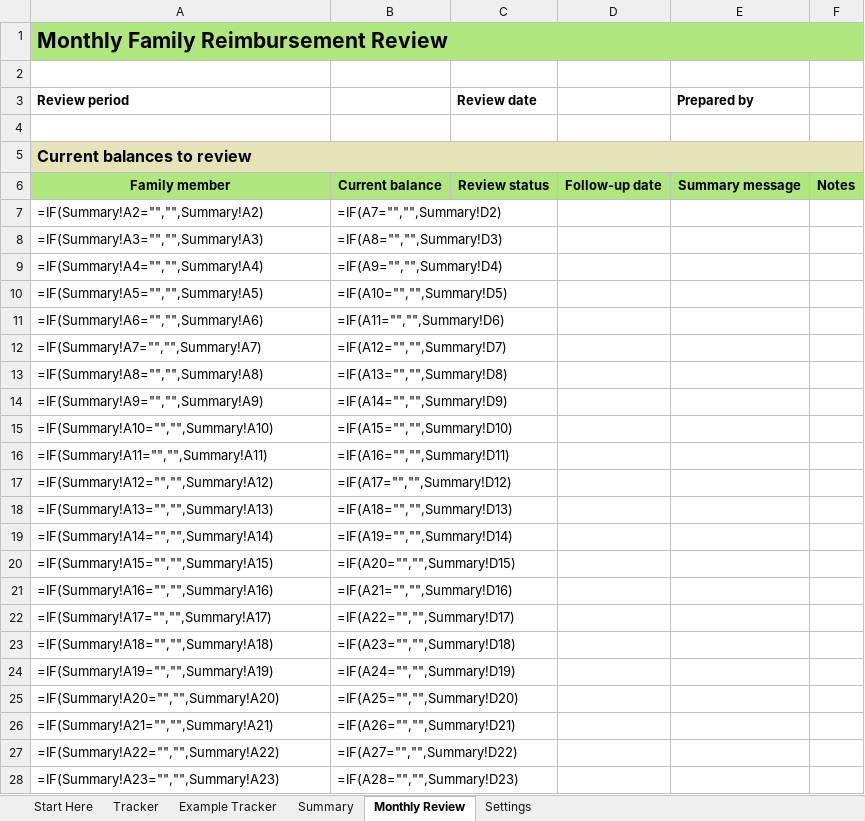
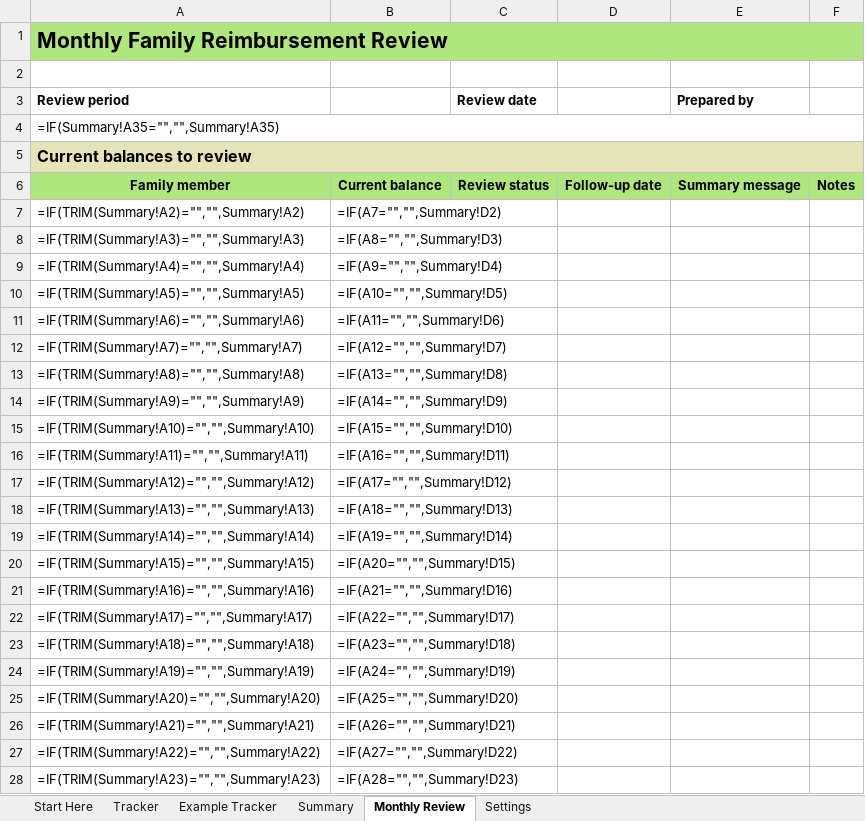
Before and after one commit to Midoris/you-owe-me-site, an Excel workbook: downloads/family-reimbursement-tracker-template.xlsx, sheet Monthly Review, drawn as a sheet; only a part is shown; values as stored, in another font and other column widths than the file's, no borders; formulas without a stored value are shown as written; conditional formats not drawn; the diff covers the shown part only; the diff names each change by its address in the sheet, - before the commit and + after, or states it on an @@ line.

```diff
--- a/downloads/family-reimbursement-tracker-template.xlsx (sheet Monthly Review)
+++ b/downloads/family-reimbursement-tracker-template.xlsx (sheet Monthly Review)
-A4 (Review period): (empty)
+A4 (Review period): =IF(Summary!A35="","",Summary!A35)
+A4:F4 merged
-A7 (Review period): =IF(Summary!A2="","",Summary!A2)
+A7 (Review period): =IF(TRIM(Summary!A2)="","",Summary!A2)
-A8 (Review period): =IF(Summary!A3="","",Summary!A3)
+A8 (Review period): =IF(TRIM(Summary!A3)="","",Summary!A3)
-A9 (Review period): =IF(Summary!A4="","",Summary!A4)
+A9 (Review period): =IF(TRIM(Summary!A4)="","",Summary!A4)
-A10 (Review period): =IF(Summary!A5="","",Summary!A5)
+A10 (Review period): =IF(TRIM(Summary!A5)="","",Summary!A5)
-A11 (Review period): =IF(Summary!A6="","",Summary!A6)
+A11 (Review period): =IF(TRIM(Summary!A6)="","",Summary!A6)
-A12 (Review period): =IF(Summary!A7="","",Summary!A7)
+A12 (Review period): =IF(TRIM(Summary!A7)="","",Summary!A7)
-A13 (Review period): =IF(Summary!A8="","",Summary!A8)
+A13 (Review period): =IF(TRIM(Summary!A8)="","",Summary!A8)
-A14 (Review period): =IF(Summary!A9="","",Summary!A9)
+A14 (Review period): =IF(TRIM(Summary!A9)="","",Summary!A9)
-A15 (Review period): =IF(Summary!A10="","",Summary!A10)
+A15 (Review period): =IF(TRIM(Summary!A10)="","",Summary!A10)
-A16 (Review period): =IF(Summary!A11="","",Summary!A11)
+A16 (Review period): =IF(TRIM(Summary!A11)="","",Summary!A11)
-A17 (Review period): =IF(Summary!A12="","",Summary!A12)
+A17 (Review period): =IF(TRIM(Summary!A12)="","",Summary!A12)
-A18 (Review period): =IF(Summary!A13="","",Summary!A13)
+A18 (Review period): =IF(TRIM(Summary!A13)="","",Summary!A13)
-A19 (Review period): =IF(Summary!A14="","",Summary!A14)
+A19 (Review period): =IF(TRIM(Summary!A14)="","",Summary!A14)
-A20 (Review period): =IF(Summary!A15="","",Summary!A15)
+A20 (Review period): =IF(TRIM(Summary!A15)="","",Summary!A15)
-A21 (Review period): =IF(Summary!A16="","",Summary!A16)
+A21 (Review period): =IF(TRIM(Summary!A16)="","",Summary!A16)
-A22 (Review period): =IF(Summary!A17="","",Summary!A17)
+A22 (Review period): =IF(TRIM(Summary!A17)="","",Summary!A17)
-A23 (Review period): =IF(Summary!A18="","",Summary!A18)
+A23 (Review period): =IF(TRIM(Summary!A18)="","",Summary!A18)
-A24 (Review period): =IF(Summary!A19="","",Summary!A19)
+A24 (Review period): =IF(TRIM(Summary!A19)="","",Summary!A19)
-A25 (Review period): =IF(Summary!A20="","",Summary!A20)
+A25 (Review period): =IF(TRIM(Summary!A20)="","",Summary!A20)
-A26 (Review period): =IF(Summary!A21="","",Summary!A21)
+A26 (Review period): =IF(TRIM(Summary!A21)="","",Summary!A21)
-A27 (Review period): =IF(Summary!A22="","",Summary!A22)
+A27 (Review period): =IF(TRIM(Summary!A22)="","",Summary!A22)
-A28 (Review period): =IF(Summary!A23="","",Summary!A23)
+A28 (Review period): =IF(TRIM(Summary!A23)="","",Summary!A23)
```
Also changed, not shown: 8 edited cells elsewhere in this sheet, sheet Tracker, sheet Summary, sheet Example Tracker, sheet Start Here, hidden cells, 12 other files.
